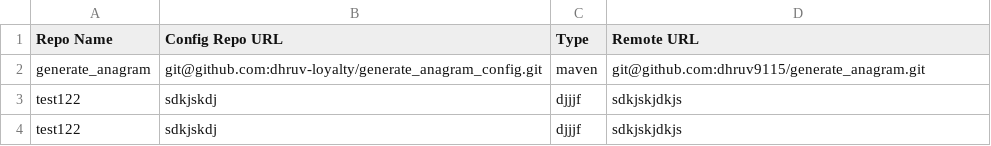
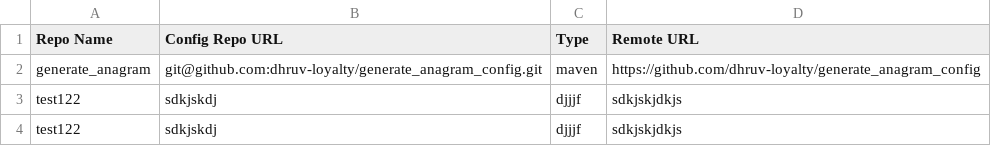
Before and after one commit to dhruv-loyalty/generate_anagram_config, a CSV file: project_details.csv, drawn as a sheet.

Commit message:
url correction

```diff
--- a/project_details.csv
+++ b/project_details.csv
@@ -1,3 +1,3 @@
 Repo Name,Config Repo URL,Type,Remote URL
-generate_anagram,git@github.com:dhruv-loyalty/generate_anagram_config.git,maven,git@github.com:dhruv9115/generate_anagram.git
+generate_anagram,git@github.com:dhruv-loyalty/generate_anagram_config.git,maven,https://github.com/dhruv-loyalty/generate_anagram_config
 test122,sdkjskdj,djjjf,sdkjskjdkjs
```
